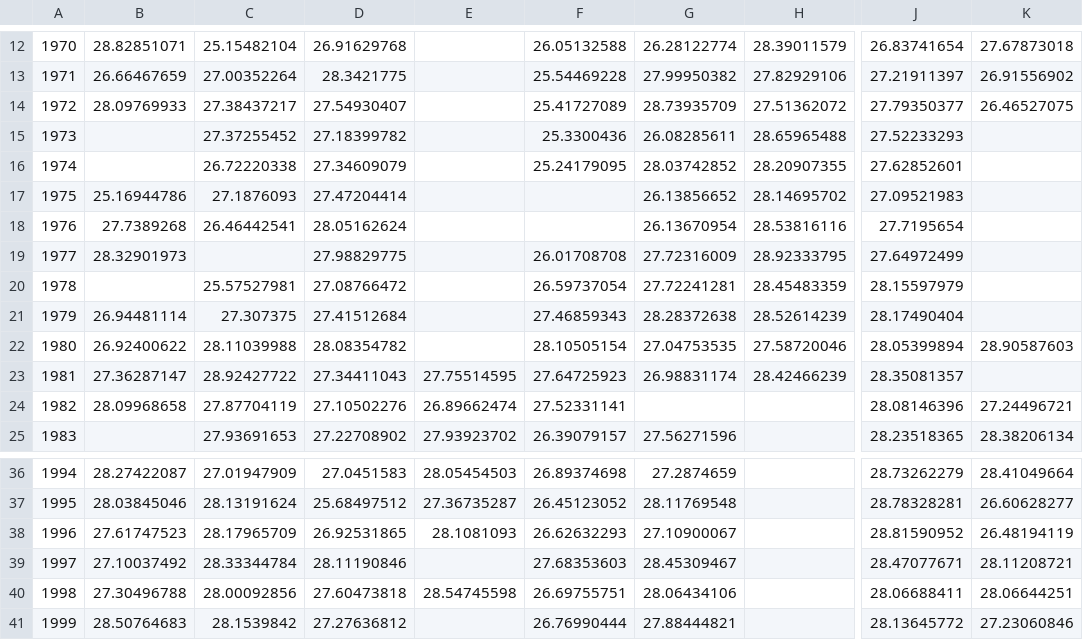
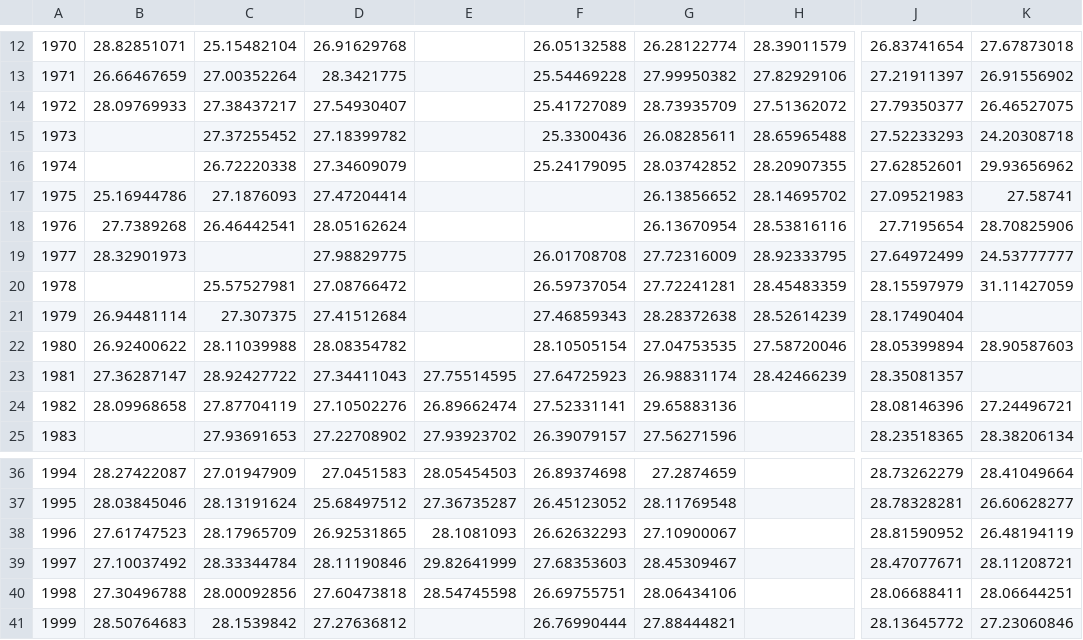
Before and after one commit to zgrzywacz/MRD_isotopes, a CSV file: tabulated_18o.csv, drawn as a sheet; only a part is shown, gaps mark what is left out; the diff names each change by its address in the sheet, - before the commit and + after, or states it on an @@ line.

```diff
--- a/tabulated_18o.csv
+++ b/tabulated_18o.csv
-K15: (empty)
+K15: 24.20308718
-K16: (empty)
+K16: 29.93656962
-K17: (empty)
+K17: 27.58741
-K18: (empty)
+K18: 28.70825906
-K19: (empty)
+K19: 24.53777777
-K20: (empty)
+K20: 31.11427059
-G24: (empty)
+G24: 29.65883136
-E39: (empty)
+E39: 29.82641999
```
Also changed, not shown: raw_isotopes.csv, tabulated_13c.csv, 1 other file.
